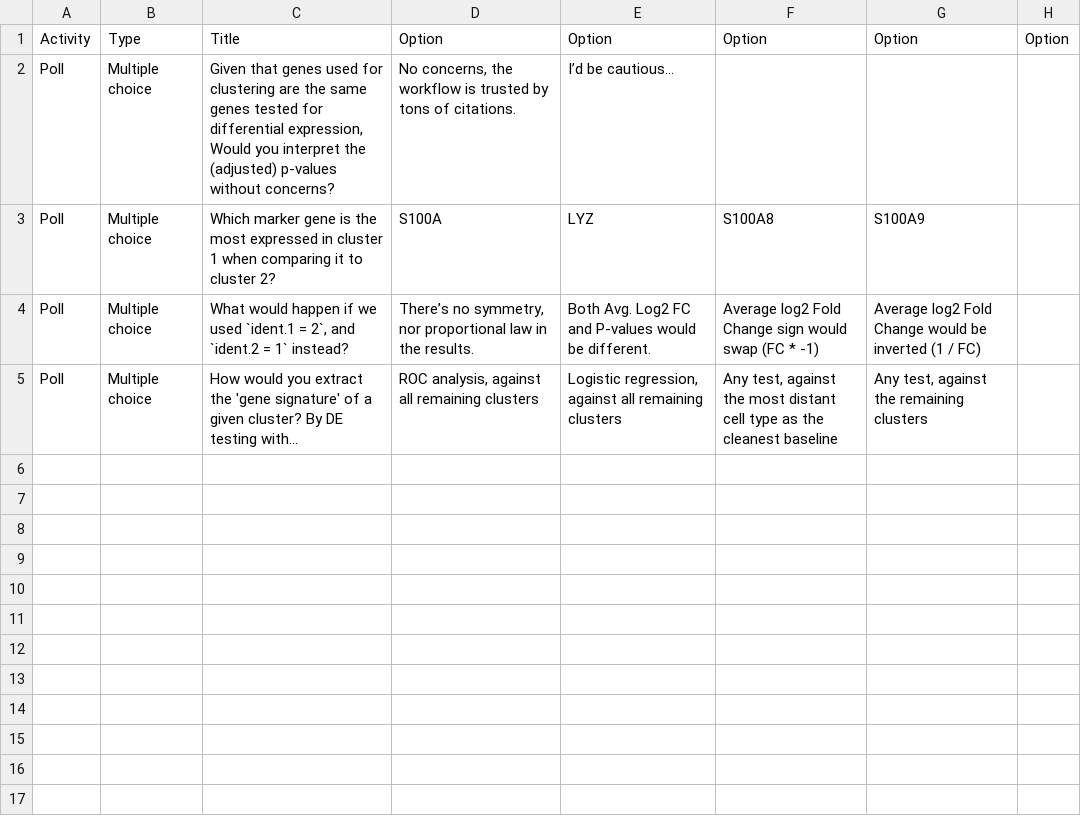
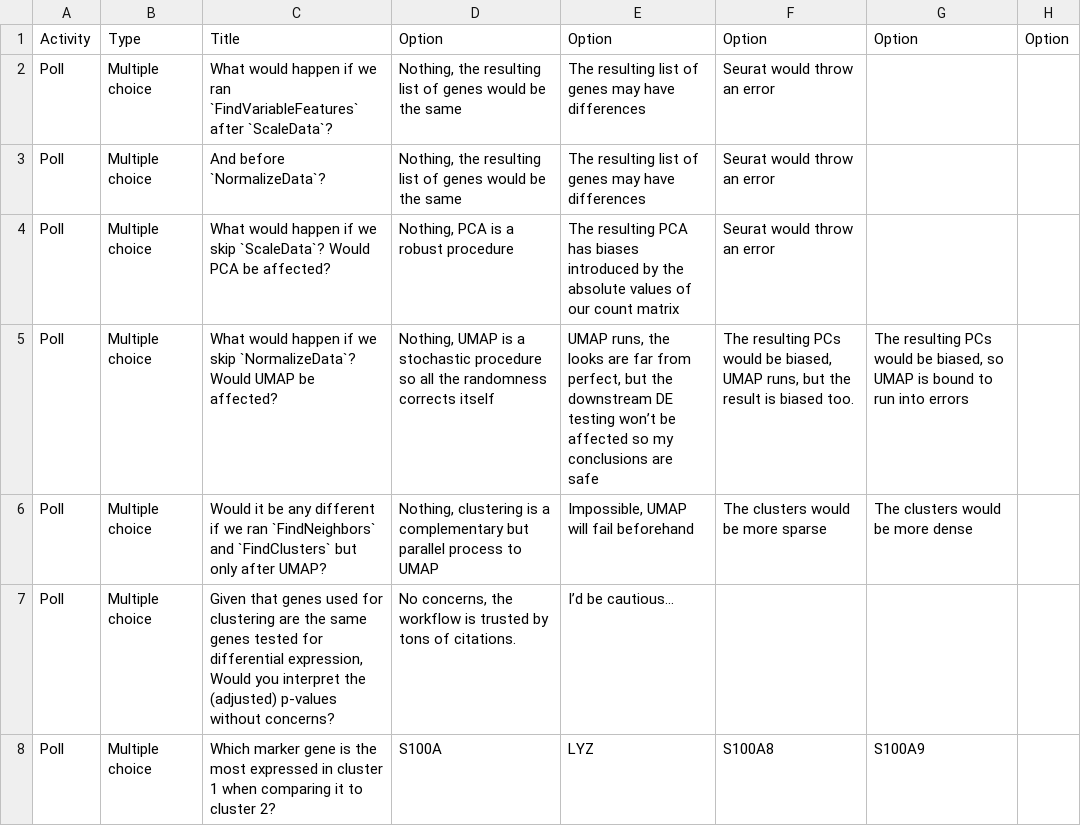
Before and after one commit to maxplanck-ie/Rseurat, a CSV file: polls/21_DE.csv, drawn as a sheet; only a part is shown; the shorter side is filled out with more unchanged rows.

Commit message:
new polls to revisit pipeline from day1

```diff
--- a/polls/21_DE.csv
+++ b/polls/21_DE.csv
@@ -1,2 +1,7 @@
 Activity,Type,Title,Option,Option,Option,Option,Option
+Poll,Multiple choice,What would happen if we ran `FindVariableFeatures` after `ScaleData`?,"Nothing, the resulting list of genes would be the same",The resulting list of genes may have differences,Seurat would throw an error,,
+Poll,Multiple choice,And before `NormalizeData`?,"Nothing, the resulting list of genes would be the same",The resulting list of genes may have differences,Seurat would throw an error,,
+Poll,Multiple choice,What would happen if we skip `ScaleData`? Would PCA be affected?,"Nothing, PCA is a robust procedure",The resulting PCA has biases introduced by the absolute values of our count matrix,Seurat would throw an error,,
+Poll,Multiple choice,What would happen if we skip `NormalizeData`? Would UMAP be affected?,"Nothing, UMAP is a stochastic procedure so all the randomness corrects itself","UMAP runs, the looks are far from perfect, but the downstream DE testing won’t be affected so my conclusions are safe","The resulting PCs would be biased, UMAP runs, but the result is biased too.","The resulting PCs would be biased, so UMAP is bound to run into errors",
+Poll,Multiple choice,Would it be any different if we ran `FindNeighbors` and `FindClusters` but only after UMAP?,"Nothing, clustering is a complementary but parallel process to UMAP","Impossible, UMAP will fail beforehand",The clusters would be more sparse,The clusters would be more dense,
 Poll,Multiple choice,"Given that genes used for clustering are the same genes tested for differential expression, Would you interpret the (adjusted) p-values without concerns?","No concerns, the workflow is trusted by tons of citations.",I’d be cautious…,,,
```
Also changed, not shown: 1 other file.
